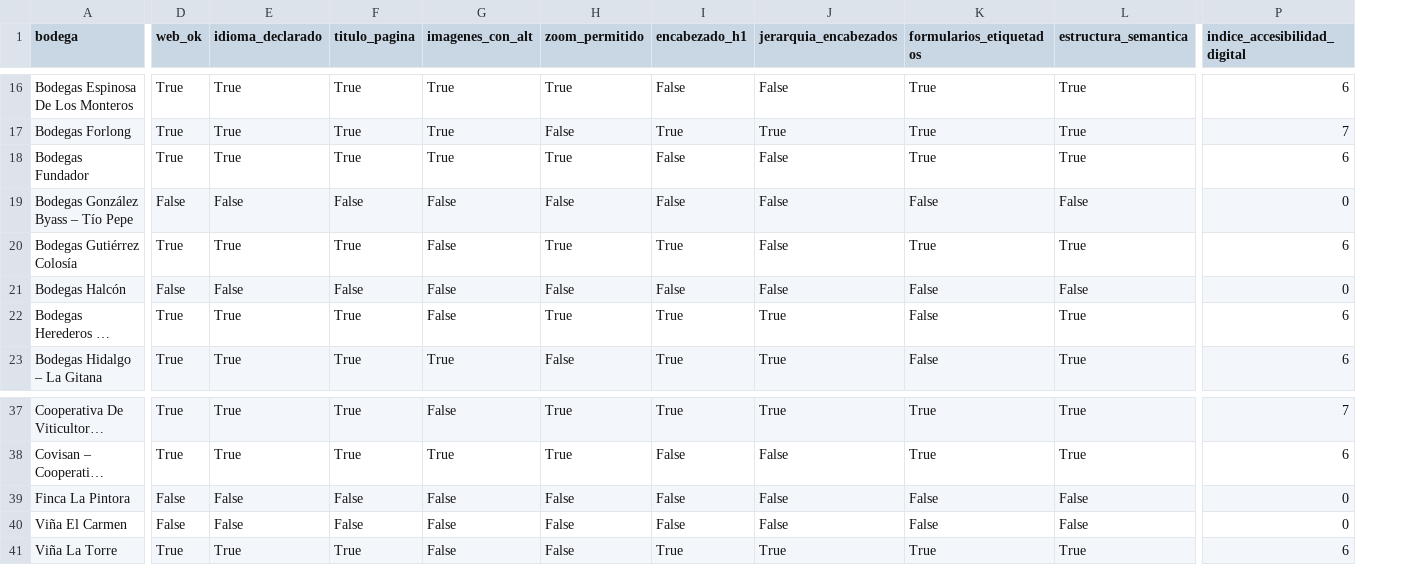
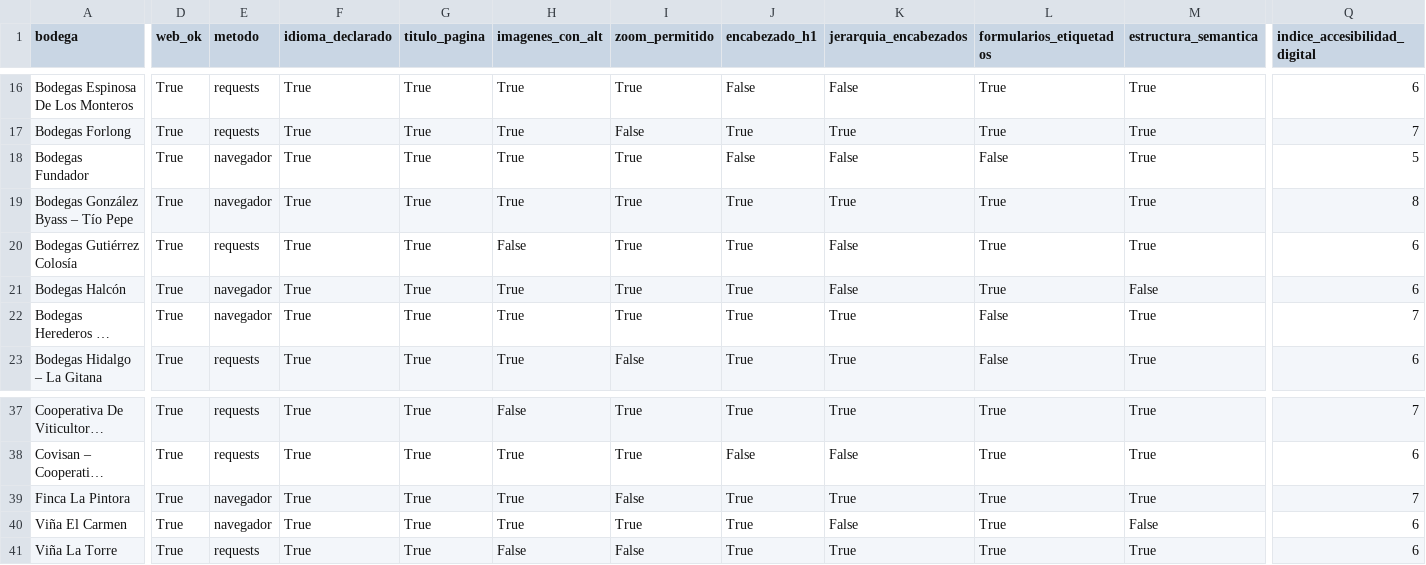
Before and after one commit to Antonio-Ramos-UCA/enolytics, a CSV file: datos/procesado/accesibilidad.csv, drawn as a sheet; only a part is shown, gaps mark what is left out; long unchanged cells end in …; addresses are those after the commit; the diff covers the shown part only; the diff names each change by its address in the sheet, - before the commit and + after, or states it on an @@ line.

```diff
--- a/datos/procesado/accesibilidad.csv
+++ b/datos/procesado/accesibilidad.csv
+column E (metodo), rows 16-23: requests | requests | navegador | navegador | requests | navegador | navegador | requests; rows 37-41: requests | requests | navegador | navegador | requests
-L18 (formularios_etiquetados): True
+L18 (formularios_etiquetados): False
-Q18 (indice_accesibilidad_digital): 6
+Q18 (indice_accesibilidad_digital): 5
-D19 (web_ok): False
+D19 (web_ok): True
-F19 (idioma_declarado): False
+F19 (idioma_declarado): True
-G19 (titulo_pagina): False
+G19 (titulo_pagina): True
-H19 (imagenes_con_alt): False
+H19 (imagenes_con_alt): True
-I19 (zoom_permitido): False
+I19 (zoom_permitido): True
-J19 (encabezado_h1): False
+J19 (encabezado_h1): True
-K19 (jerarquia_encabezados): False
+K19 (jerarquia_encabezados): True
-L19 (formularios_etiquetados): False
+L19 (formularios_etiquetados): True
-M19 (estructura_semantica): False
+M19 (estructura_semantica): True
-Q19 (indice_accesibilidad_digital): 0
+Q19 (indice_accesibilidad_digital): 8
-D21 (web_ok): False
+D21 (web_ok): True
-F21 (idioma_declarado): False
+F21 (idioma_declarado): True
-G21 (titulo_pagina): False
+G21 (titulo_pagina): True
-H21:H22 (imagenes_con_alt): False
+H21:H22 (imagenes_con_alt): True
-I21 (zoom_permitido): False
+I21 (zoom_permitido): True
-J21 (encabezado_h1): False
+J21 (encabezado_h1): True
-L21 (formularios_etiquetados): False
+L21 (formularios_etiquetados): True
-Q21 (indice_accesibilidad_digital): 0
+Q21 (indice_accesibilidad_digital): 6
-Q22 (indice_accesibilidad_digital): 6
+Q22 (indice_accesibilidad_digital): 7
-D39:D40 (web_ok): False
+D39:D40 (web_ok): True
-F39:F40 (idioma_declarado): False
+F39:F40 (idioma_declarado): True
-G39:G40 (titulo_pagina): False
+G39:G40 (titulo_pagina): True
-H39:H40 (imagenes_con_alt): False
+H39:H40 (imagenes_con_alt): True
-J39:J40 (encabezado_h1): False
+J39:J40 (encabezado_h1): True
-K39 (jerarquia_encabezados): False
+K39 (jerarquia_encabezados): True
-L39:L40 (formularios_etiquetados): False
+L39:L40 (formularios_etiquetados): True
-M39 (estructura_semantica): False
+M39 (estructura_semantica): True
-Q39 (indice_accesibilidad_digital): 0
+Q39 (indice_accesibilidad_digital): 7
-I40 (zoom_permitido): False
+I40 (zoom_permitido): True
-Q40 (indice_accesibilidad_digital): 0
+Q40 (indice_accesibilidad_digital): 6
```
Also changed, not shown: 48 edited cells elsewhere in this file, datos/procesado/auditoria_web.csv, datos/procesado/sostenibilidad.csv, 6 other files.
